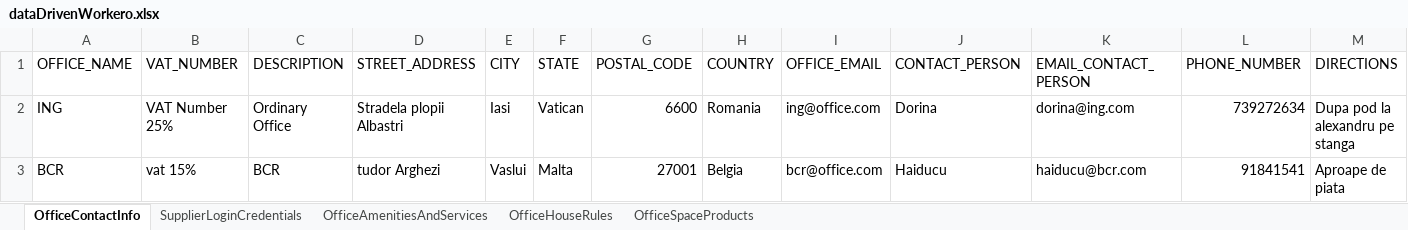
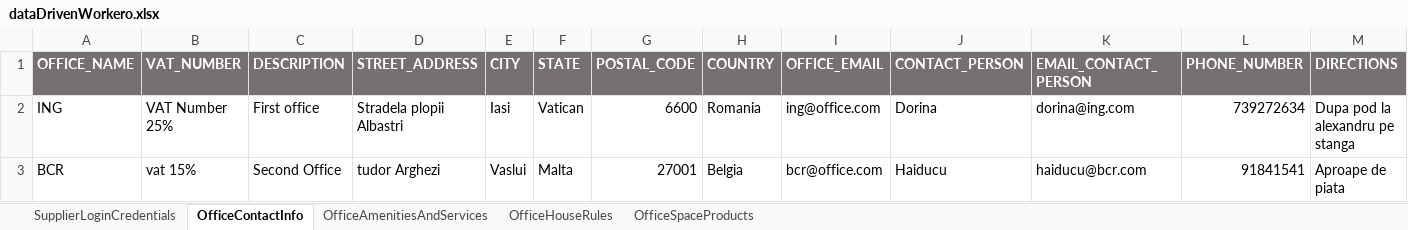
Before and after one commit to AndreiRR/workeroAutomationProject, an Excel workbook: dataDrivenWorkero.xlsx, sheet OfficeContactInfo, drawn as a sheet; values as stored, in another font and other column widths than the file's, no borders; the diff names each change by its address in the sheet, - before the commit and + after, or states it on an @@ line.

Commit message:
TryToGetDataValuesFromExcel

```diff
--- a/dataDrivenWorkero.xlsx (sheet OfficeContactInfo)
+++ b/dataDrivenWorkero.xlsx (sheet OfficeContactInfo)
@@ sheet tab order changed: SupplierLoginCredentials | OfficeContactInfo | OfficeAmenitiesAndServices | OfficeHouseRules | OfficeSpaceProducts @@
@@ A1:M1 fill: none → #767171, bold: off → on, text colour: black → #FFFFFF @@
-C2 (DESCRIPTION): Ordinary Office
+C2 (DESCRIPTION): First office
-C3 (DESCRIPTION): BCR
+C3 (DESCRIPTION): Second Office
```
Also changed, not shown: sheet OfficeAmenitiesAndServices, sheet OfficeSpaceProducts, sheet SupplierLoginCredentials, sheet OfficeHouseRules, 8 other files.
